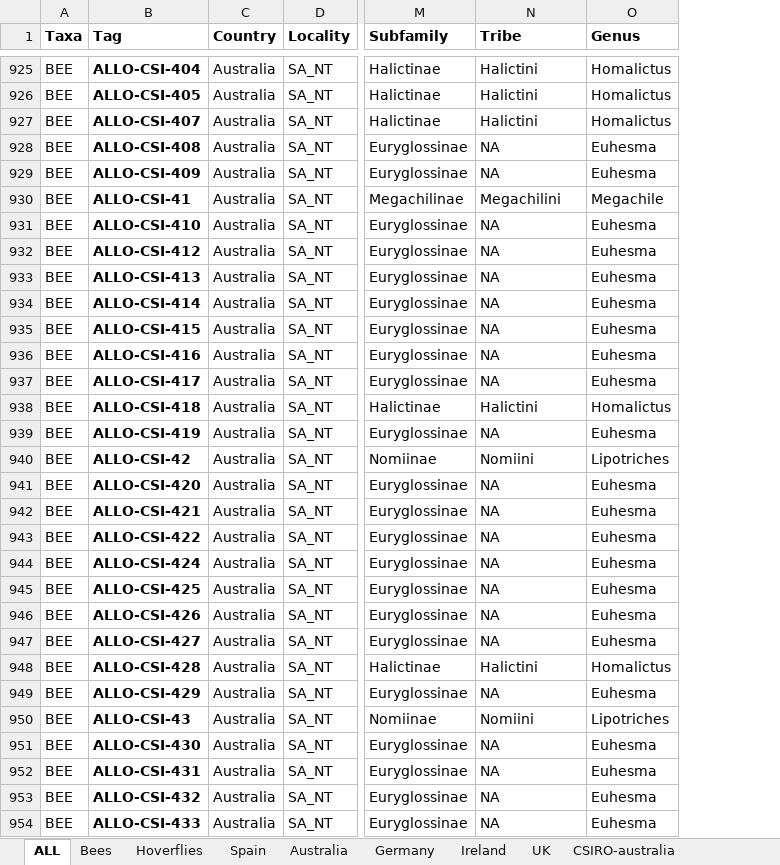
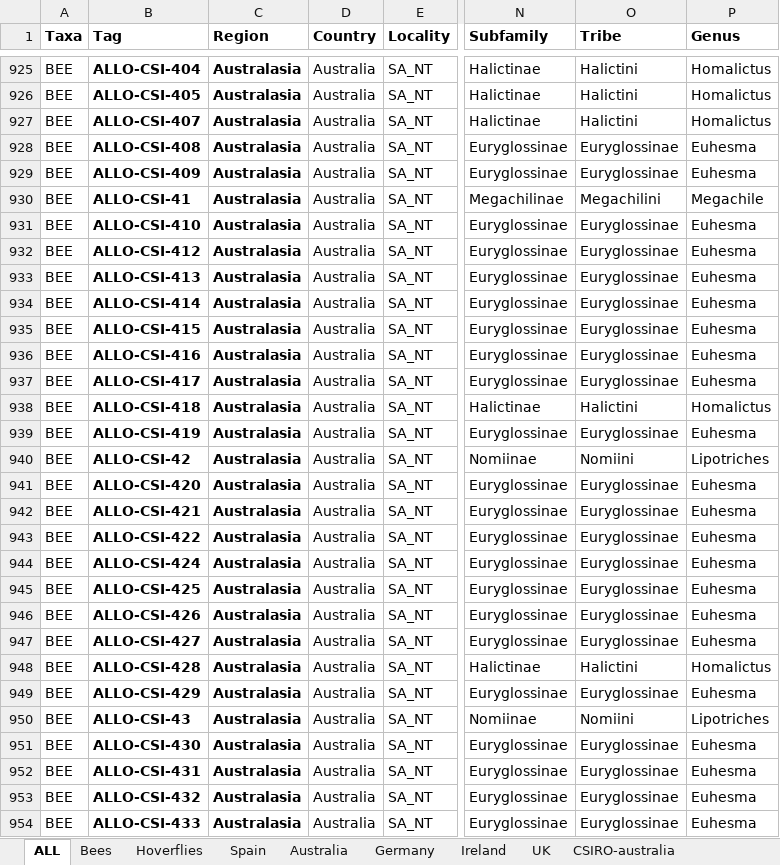
Before and after one commit to liamkendall/pollimetry, an Excel workbook: PredAlloPoll10218.xlsx, sheet ALL, drawn as a sheet; only a part is shown, gaps mark what is left out; values as stored, in another font and other column widths than the file's, no borders; conditional formats not drawn; addresses are those after the commit; the diff covers the shown part only; the diff names each change by its address in the sheet, - before the commit and + after, or states it on an @@ line.

Commit message:
12-2-18 Analyses and data-cleaning

```diff
--- a/PredAlloPoll10218.xlsx (sheet ALL)
+++ b/PredAlloPoll10218.xlsx (sheet ALL)
+column C (Region), rows 925-954: all Australasia
-O928:O929 (Tribe): NA
+O928:O929 (Tribe): Euryglossinae
-O931:O937 (Tribe): NA
+O931:O937 (Tribe): Euryglossinae
-O939 (Tribe): NA
+O939 (Tribe): Euryglossinae
-O941:O947 (Tribe): NA
+O941:O947 (Tribe): Euryglossinae
-O949 (Tribe): NA
+O949 (Tribe): Euryglossinae
-O951:O954 (Tribe): NA
+O951:O954 (Tribe): Euryglossinae
```
Also changed, not shown: 46 edited cells elsewhere in this sheet, sheet Hoverflies, sheet Bees, formulas that keep their value, charts or pictures, 7 other files.
